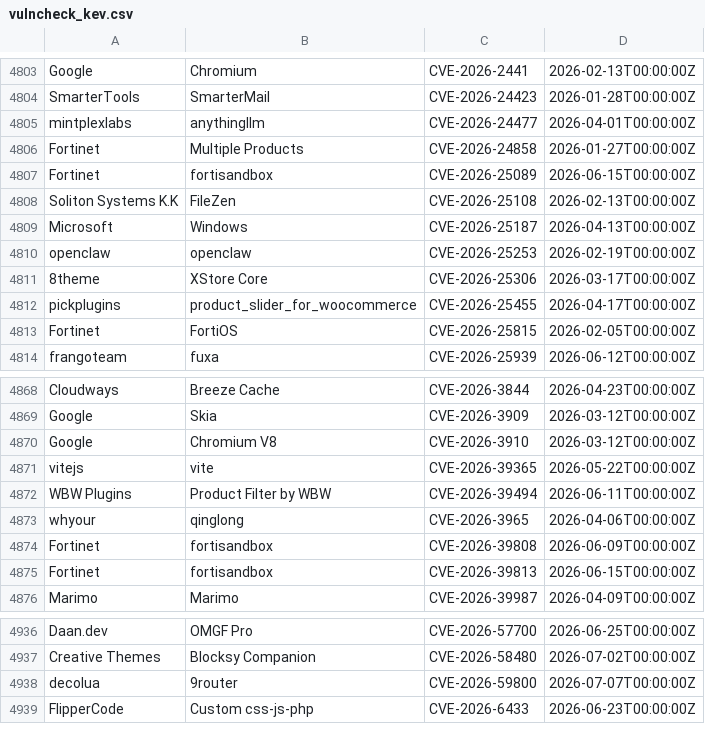
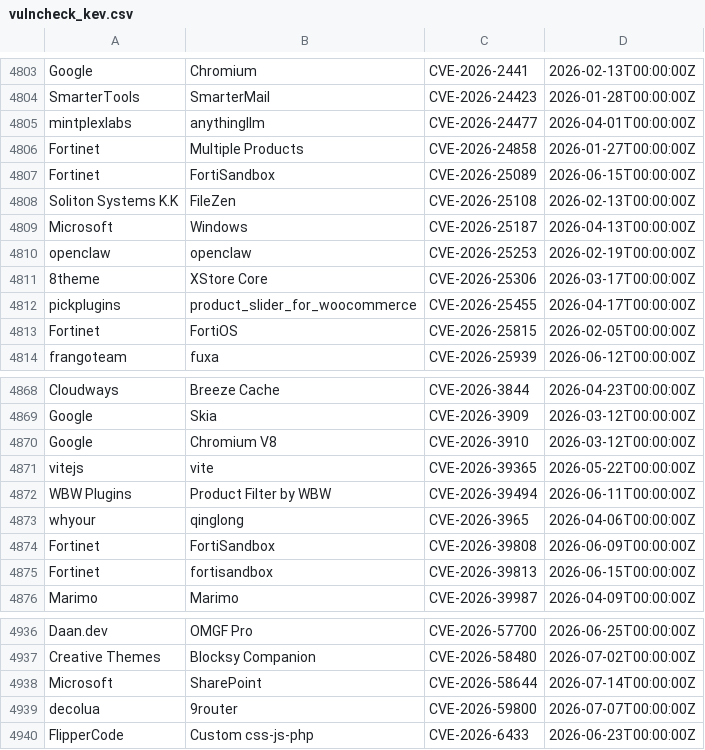
Before and after one commit to Serfies/kev-mirror, a CSV file: data/vulncheck_kev.csv, drawn as a sheet; only a part is shown, gaps mark what is left out.

Commit message:
sync: update vulncheck_kev.csv (5038 rows)
Fetched from VulnCheck KEV Community API backup.

Auto-generated by update-vulncheck-kev.sh.

```diff
--- a/data/vulncheck_kev.csv
+++ b/data/vulncheck_kev.csv
@@ -4806,3 +4806,3 @@
 "Fortinet","Multiple Products","CVE-2026-24858","2026-01-27T00:00:00Z"
-"Fortinet","fortisandbox","CVE-2026-25089","2026-06-15T00:00:00Z"
+"Fortinet","FortiSandbox","CVE-2026-25089","2026-06-15T00:00:00Z"
 "Soliton Systems K.K","FileZen","CVE-2026-25108","2026-02-13T00:00:00Z"
@@ -4873,3 +4873,3 @@
 "whyour","qinglong","CVE-2026-3965","2026-04-06T00:00:00Z"
-"Fortinet","fortisandbox","CVE-2026-39808","2026-06-09T00:00:00Z"
+"Fortinet","FortiSandbox","CVE-2026-39808","2026-06-09T00:00:00Z"
 "Fortinet","fortisandbox","CVE-2026-39813","2026-06-15T00:00:00Z"
@@ -4937,2 +4937,3 @@
 "Creative Themes","Blocksy Companion","CVE-2026-58480","2026-07-02T00:00:00Z"
+"Microsoft","SharePoint","CVE-2026-58644","2026-07-14T00:00:00Z"
 "decolua","9router","CVE-2026-59800","2026-07-07T00:00:00Z"
```
